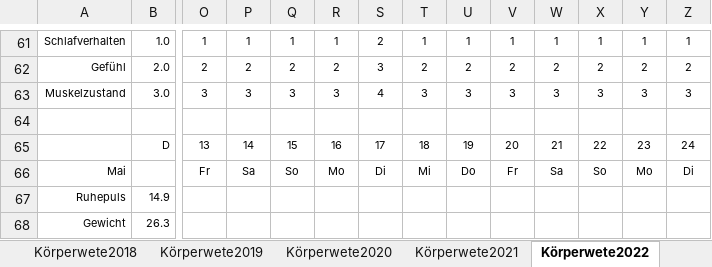
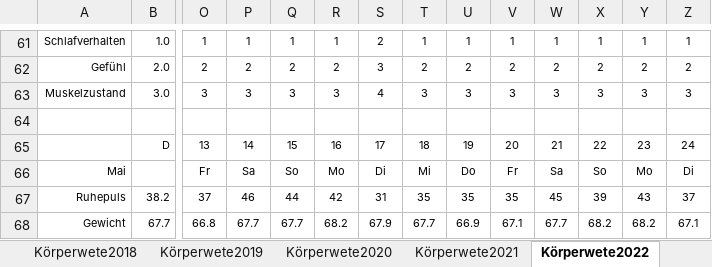
Before and after one commit to markushaas29/BackupPrivates, an Excel workbook: Jahresbilanzen.xlsx, sheet Körperwete2022, drawn as a sheet; only a part is shown, gaps mark what is left out; values as stored, in another font and other column widths than the file's, no borders; the diff covers the shown part only; the diff names each change by its address in the sheet, - before the commit and + after, or states it on an @@ line.

Commit message:
J1

```diff
--- a/Jahresbilanzen.xlsx (sheet Körperwete2022)
+++ b/Jahresbilanzen.xlsx (sheet Körperwete2022)
-B67: 14.9
+B67: 38.2
-O67: (empty)
+O67: 37
-P67: (empty)
+P67: 46
-Q67: (empty)
+Q67: 44
-R67: (empty)
+R67: 42
-S67: (empty)
+S67: 31
-T67: (empty)
+T67: 35
-U67: (empty)
+U67: 35
-V67: (empty)
+V67: 35
-W67: (empty)
+W67: 45
-X67: (empty)
+X67: 39
-Y67: (empty)
+Y67: 43
-Z67: (empty)
+Z67: 37
-B68: 26.3
+B68: 67.7
-O68: (empty)
+O68: 66.8
-P68: (empty)
+P68: 67.7
-Q68: (empty)
+Q68: 67.7
-R68: (empty)
+R68: 68.2
-S68: (empty)
+S68: 67.9
-T68: (empty)
+T68: 67.7
-U68: (empty)
+U68: 66.9
-V68: (empty)
+V68: 67.1
-W68: (empty)
+W68: 67.7
-X68: (empty)
+X68: 68.2
-Y68: (empty)
+Y68: 68.2
-Z68: (empty)
+Z68: 67.1
```
Also changed, not shown: 12 added rows, 12 removed rows and 94 edited cells elsewhere in this sheet.
